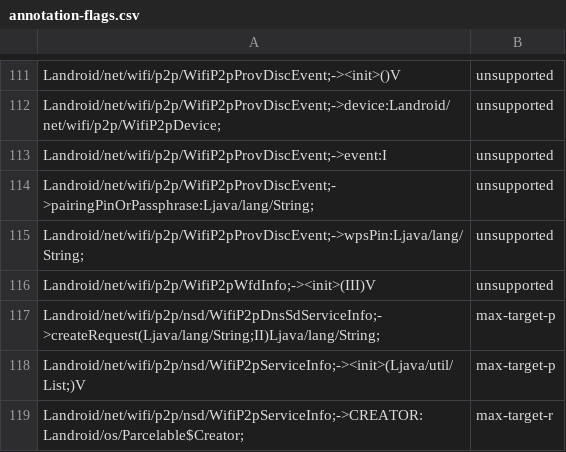
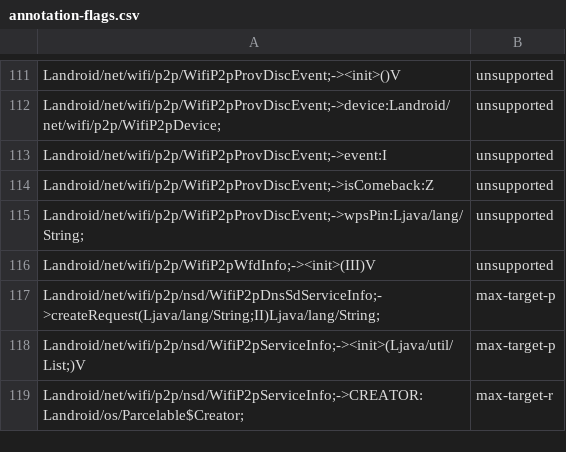
Before and after one commit to CodeLinaro-mirror/la_platform_prebuilts_module_sdk_Wifi, a CSV file: current/hiddenapi/annotation-flags.csv, drawn as a sheet; only a part is shown, gaps mark what is left out.

```diff
--- a/current/hiddenapi/annotation-flags.csv
+++ b/current/hiddenapi/annotation-flags.csv
@@ -113,3 +113,3 @@ Landroid/net/wifi/p2p/WifiP2pProvDiscEvent;->device:Landroid/net/wifi/p2p/WifiP2
 Landroid/net/wifi/p2p/WifiP2pProvDiscEvent;->event:I,unsupported
-Landroid/net/wifi/p2p/WifiP2pProvDiscEvent;->pairingPinOrPassphrase:Ljava/lang/String;,unsupported
+Landroid/net/wifi/p2p/WifiP2pProvDiscEvent;->isComeback:Z,unsupported
 Landroid/net/wifi/p2p/WifiP2pProvDiscEvent;->wpsPin:Ljava/lang/String;,unsupported
```
Also changed, not shown: current/hiddenapi/filtered-flags.csv, current/hiddenapi/filtered-stub-flags.csv, 5 other files.
